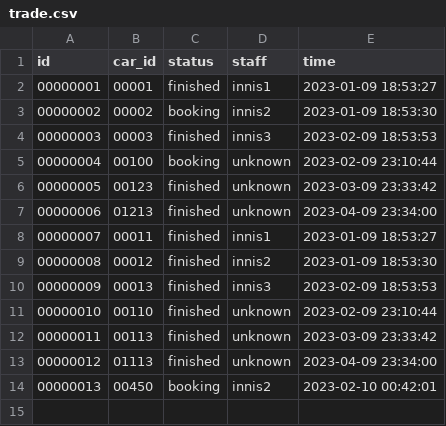
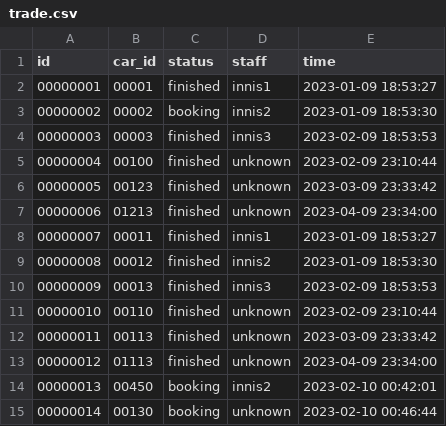
Before and after one commit to yuenci/CPP_Used_Vehicle_Invocing_System, a CSV file: trade.csv, drawn as a sheet.

```diff
--- a/trade.csv
+++ b/trade.csv
@@ -4,3 +4,3 @@ id,car_id,status,staff,time
 00000003,00003,finished,innis3,2023-02-09 18:53:53
-00000004,00100,booking,unknown,2023-02-09 23:10:44
+00000004,00100,finished,unknown,2023-02-09 23:10:44
 00000005,00123,finished,unknown,2023-03-09 23:33:42
@@ -14 +14,2 @@ id,car_id,status,staff,time
 00000013,00450,booking,innis2,2023-02-10 00:42:01
+00000014,00130,booking,unknown,2023-02-10 00:46:44
```
Also changed, not shown: 1 other file.
